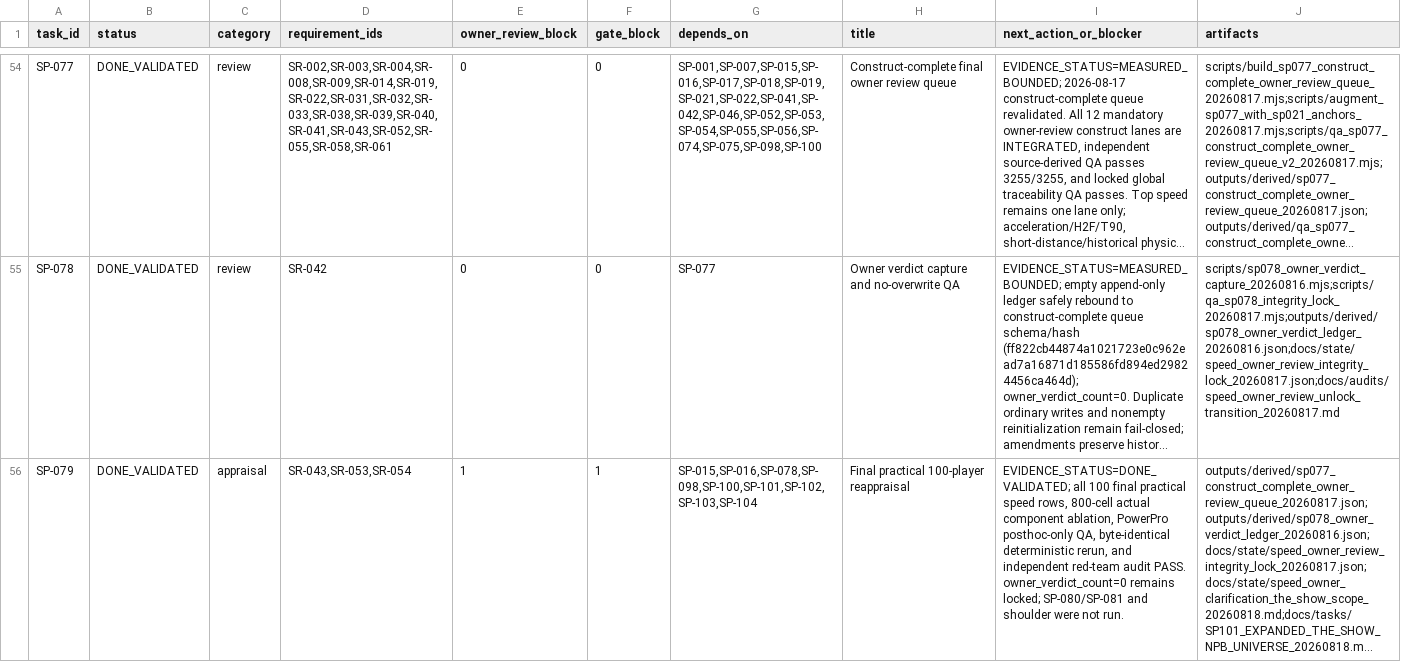
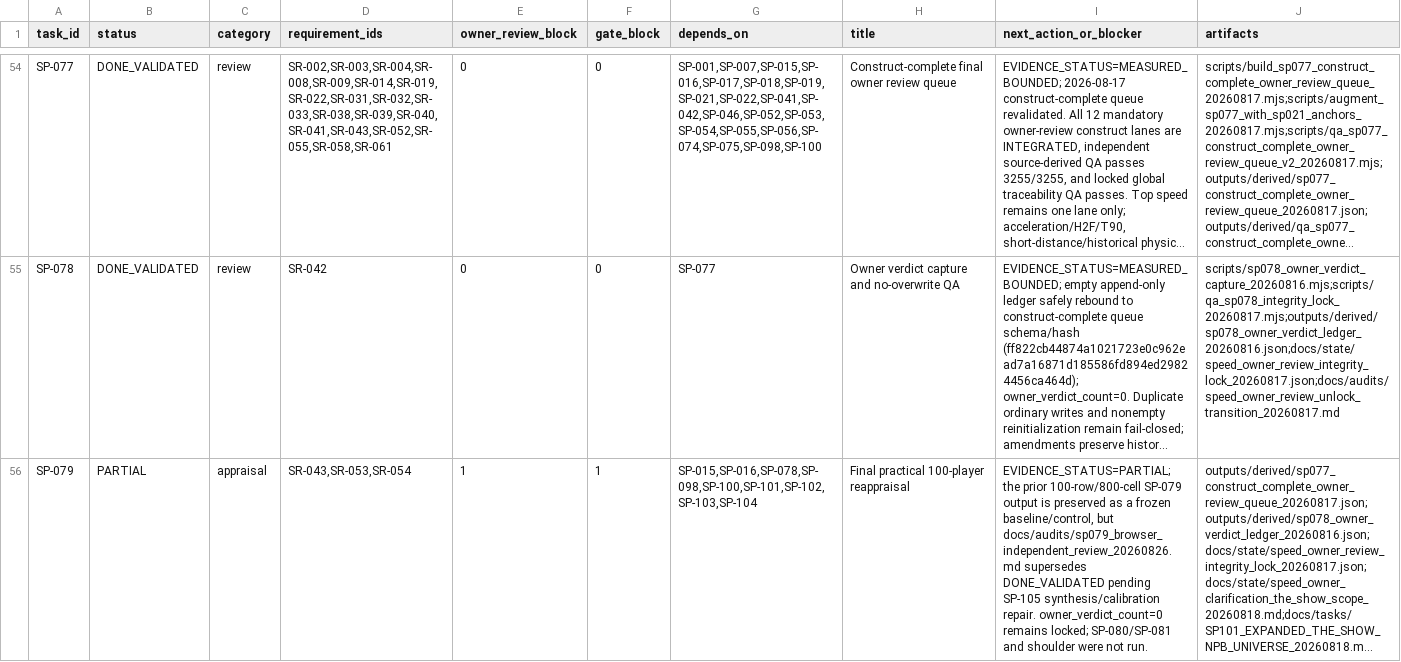
Before and after one commit to L-carp55/pawapuro-pennant-gpt-handoff, a TSV file: docs/state/speed_task_registry.tsv, drawn as a sheet; only a part is shown, gaps mark what is left out; long unchanged cells end in …; the diff covers the shown part only; the diff names each change by its address in the sheet, - before the commit and + after, or states it on an @@ line.

Commit message:
fix(speed): repair SP-079 synthesis calibration semantics

```diff
--- a/docs/state/speed_task_registry.tsv
+++ b/docs/state/speed_task_registry.tsv
-B56 (status): DONE_VALIDATED
+B56 (status): PARTIAL
-I56 (next_action_or_blocker): EVIDENCE_STATUS=DONE_VALIDATED; all 100 final practical speed rows, 800-cell actual component ablation, PowerPro posthoc-only QA, byte-identical deterministic rerun, and independent red-team audit PASS. owner_verdict_count=0 remains…
+I56 (next_action_or_blocker): EVIDENCE_STATUS=PARTIAL; the prior 100-row/800-cell SP-079 output is preserved as a frozen baseline/control, but docs/audits/sp079_browser_independent_review_20260826.md supersedes DONE_VALIDATED pending SP-105 synthesis/calibration repair. owner_verdict_count=0 remains…
```
Also changed, not shown: 1 added row elsewhere in this file, 16 other files.
